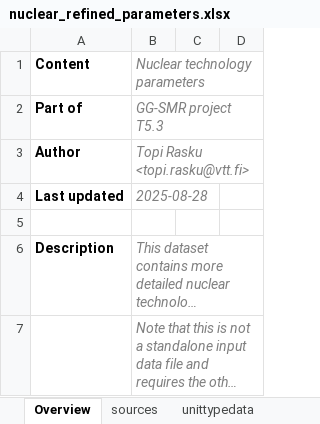
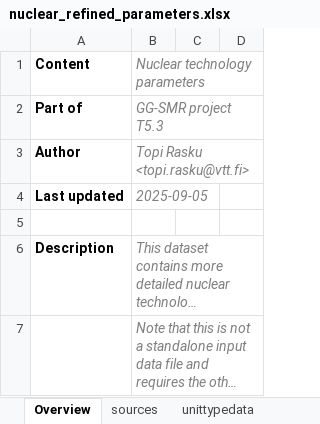
Before and after one commit to vttresearch/north_european_model, an Excel workbook: src_files/data_files/nuclear_refined_parameters.xlsx, sheet Overview, drawn as a sheet; only a part is shown; long unchanged cells end in …; values as stored, in another font and other column widths than the file's, no borders; the diff covers the shown part only; the diff names each change by its address in the sheet, - before the commit and + after, or states it on an @@ line.

Commit message:
Update nuclear_refined_parameters.xlsx
Minor dataset description revisions

```diff
--- a/src_files/data_files/nuclear_refined_parameters.xlsx (sheet Overview)
+++ b/src_files/data_files/nuclear_refined_parameters.xlsx (sheet Overview)
-B4 (Nuclear technology parameters): 2025-08-28
+B4 (Nuclear technology parameters): 2025-09-05
```
Also changed, not shown: 2 added rows and 1 removed row elsewhere in this sheet, other sheet tabs.
